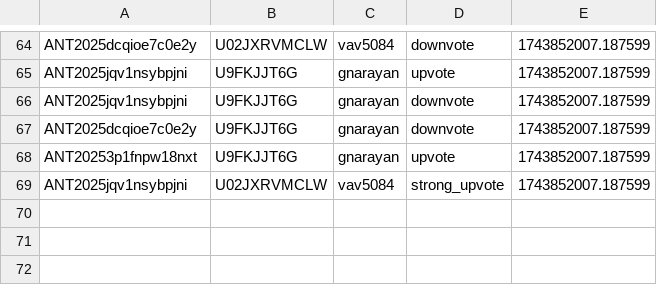
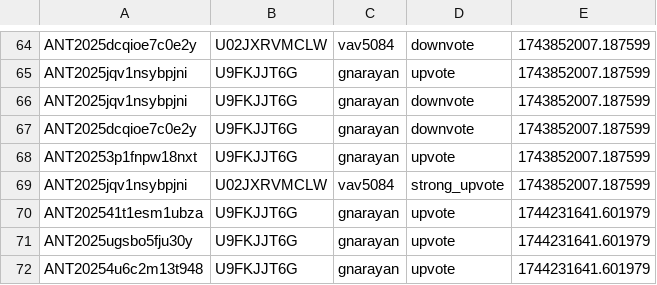
Before and after one commit to VTDA-Group/antares-filter-slackbots, a CSV file: data/LAISS_anomalies/voting_history.csv, drawn as a sheet; only a part is shown, gaps mark what is left out.

```diff
--- a/data/LAISS_anomalies/voting_history.csv
+++ b/data/LAISS_anomalies/voting_history.csv
@@ -69 +69,4 @@ ANT20253p1fnpw18nxt,U9FKJJT6G,gnarayan,upvote,1743852007.187599
 ANT2025jqv1nsybpjni,U02JXRVMCLW,vav5084,strong_upvote,1743852007.187599
+ANT202541t1esm1ubza,U9FKJJT6G,gnarayan,upvote,1744231641.601979
+ANT2025ugsbo5fju30y,U9FKJJT6G,gnarayan,upvote,1744231641.601979
+ANT20254u6c2m13t948,U9FKJJT6G,gnarayan,upvote,1744231641.601979
```
Also changed, not shown: data/superphot-plus/voting_history.csv.
